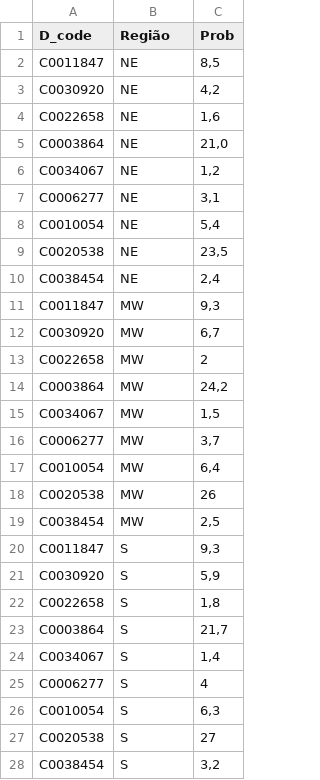
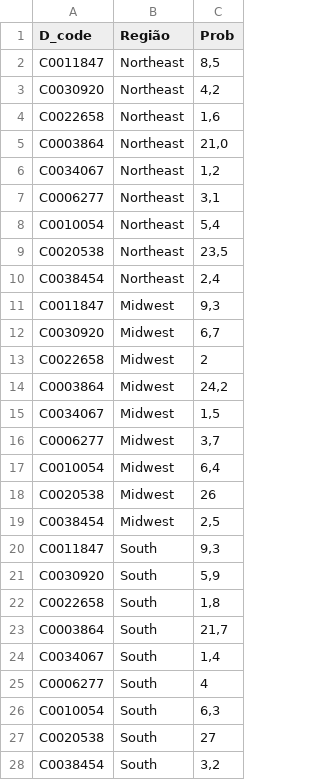
Before and after one commit to leferlin/desease-diagnose, a CSV file: data/Regiao.csv, drawn as a sheet; only a part is shown; the diff covers the shown part only.

Commit message:
regiao adicionado

```diff
--- a/data/Regiao.csv
+++ b/data/Regiao.csv
@@ -1,28 +1,28 @@
 D_code,Região,Prob
-C0011847,NE,"8,5"
-C0030920,NE,"4,2"
-C0022658,NE,"1,6"
-C0003864,NE,"21,0"
-C0034067,NE,"1,2"
-C0006277,NE,"3,1"
-C0010054,NE,"5,4"
-C0020538,NE,"23,5"
-C0038454,NE,"2,4"
-C0011847,MW,"9,3"
-C0030920,MW,"6,7"
-C0022658,MW,2
-C0003864,MW,"24,2"
-C0034067,MW,"1,5"
-C0006277,MW,"3,7"
-C0010054,MW,"6,4"
-C0020538,MW,26
-C0038454,MW,"2,5"
-C0011847,S,"9,3"
-C0030920,S,"5,9"
-C0022658,S,"1,8"
-C0003864,S,"21,7"
-C0034067,S,"1,4"
-C0006277,S,4
-C0010054,S,"6,3"
-C0020538,S,27
-C0038454,S,"3,2"
+C0011847,Northeast,"8,5"
+C0030920,Northeast,"4,2"
+C0022658,Northeast,"1,6"
+C0003864,Northeast,"21,0"
+C0034067,Northeast,"1,2"
+C0006277,Northeast,"3,1"
+C0010054,Northeast,"5,4"
+C0020538,Northeast,"23,5"
+C0038454,Northeast,"2,4"
+C0011847,Midwest,"9,3"
+C0030920,Midwest,"6,7"
+C0022658,Midwest,2
+C0003864,Midwest,"24,2"
+C0034067,Midwest,"1,5"
+C0006277,Midwest,"3,7"
+C0010054,Midwest,"6,4"
+C0020538,Midwest,26
+C0038454,Midwest,"2,5"
+C0011847,South,"9,3"
+C0030920,South,"5,9"
+C0022658,South,"1,8"
+C0003864,South,"21,7"
+C0034067,South,"1,4"
+C0006277,South,4
+C0010054,South,"6,3"
+C0020538,South,27
+C0038454,South,"3,2"
```
Also changed, not shown: 9 edited cells elsewhere in this file, 2 other files.
